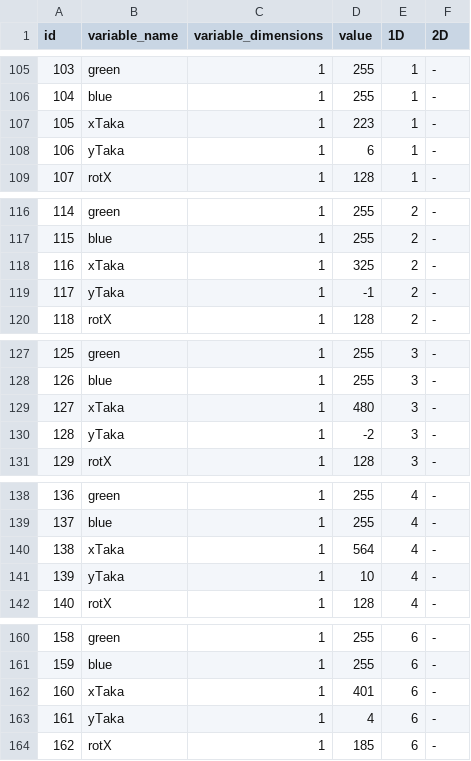
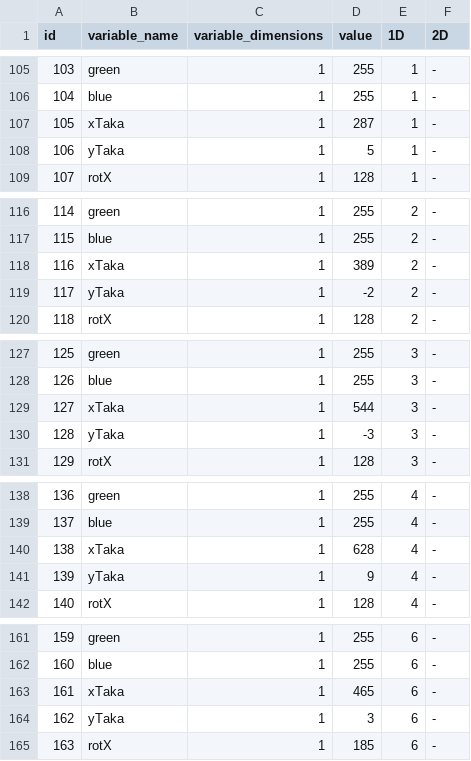
Before and after one commit to eliasjhojala/DMX-lighting-controller, a CSV file: variables/vappugaala 2015.csv, drawn as a sheet; only a part is shown, gaps mark what is left out; addresses are those after the commit; the diff covers the shown part only; the diff names each change by its address in the sheet, - before the commit and + after, or states it on an @@ line.

```diff
--- a/variables/vappugaala 2015.csv
+++ b/variables/vappugaala 2015.csv
-D107 (value): 223
+D107 (value): 287
-D108 (value): 6
+D108 (value): 5
-D118 (value): 325
+D118 (value): 389
-D119 (value): -1
+D119 (value): -2
-D129 (value): 480
+D129 (value): 544
-D130 (value): -2
+D130 (value): -3
-D140 (value): 564
+D140 (value): 628
-D141 (value): 10
+D141 (value): 9
@@ column A (id) renumbered from row 153 down @@
-D163 (value): 401
+D163 (value): 465
-D164 (value): 4
+D164 (value): 3
```
Also changed, not shown: 1 added row, 3 removed rows and 44 edited cells elsewhere in this file, 9 other files.
